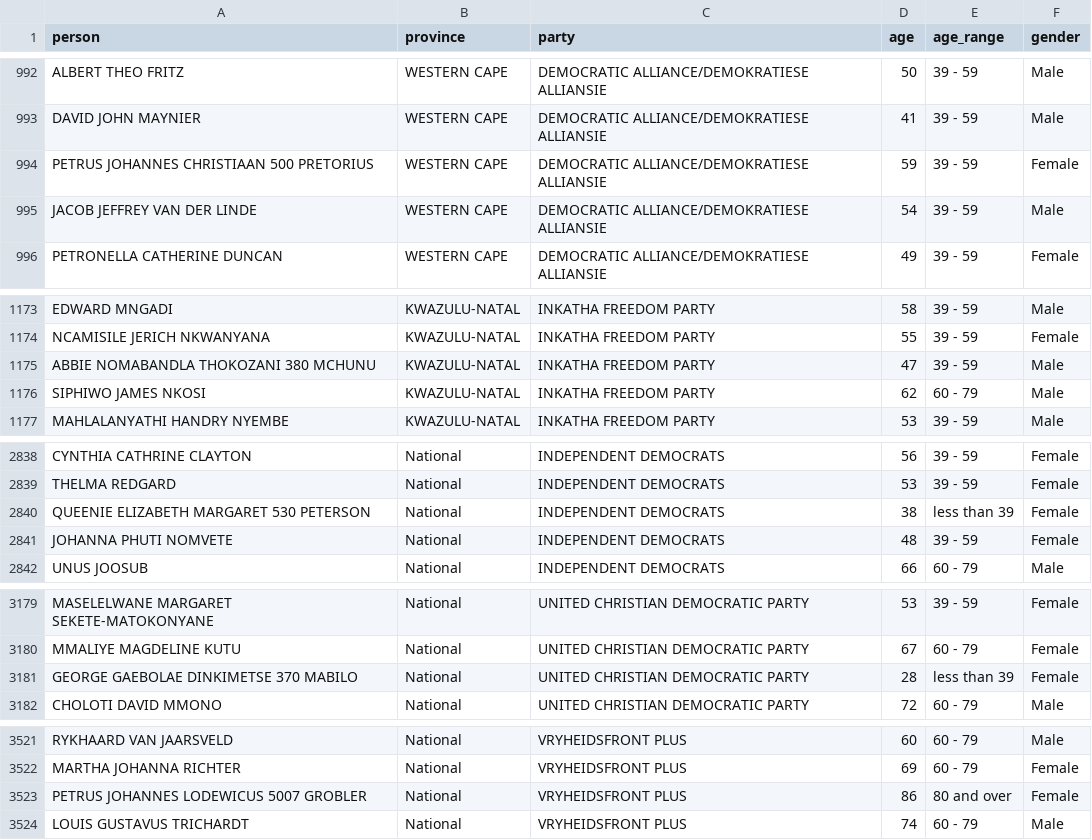
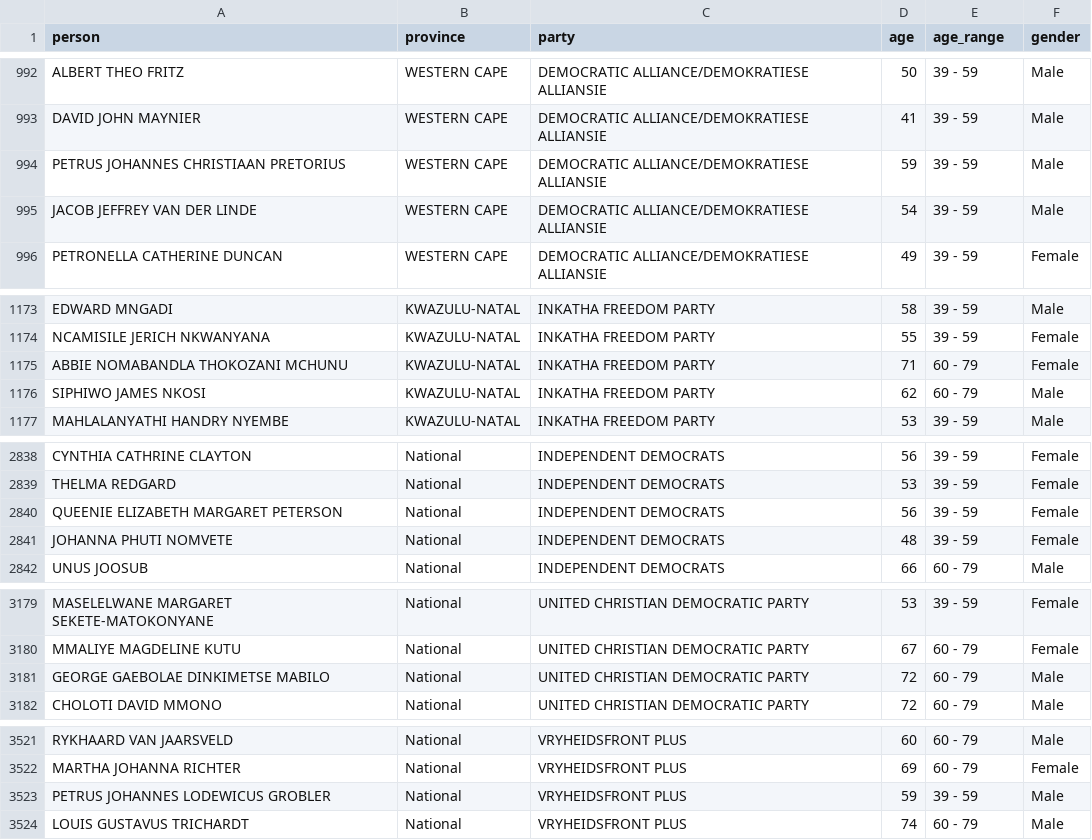
Before and after one commit to Code4SA/candidates-viz, a CSV file: parser/candidates.csv, drawn as a sheet; only a part is shown, gaps mark what is left out.

Commit message:
More data fixing

```diff
--- a/parser/candidates.csv
+++ b/parser/candidates.csv
@@ -993,3 +993,3 @@ ALBERT THEO FRITZ,WESTERN CAPE,DEMOCRATIC ALLIANCE/DEMOKRATIESE ALLIANSIE,50,39
 DAVID JOHN MAYNIER,WESTERN CAPE,DEMOCRATIC ALLIANCE/DEMOKRATIESE ALLIANSIE,41,39 - 59,Male
-PETRUS JOHANNES CHRISTIAAN 500 PRETORIUS,WESTERN CAPE,DEMOCRATIC ALLIANCE/DEMOKRATIESE ALLIANSIE,59,39 - 59,Female
+PETRUS JOHANNES CHRISTIAAN PRETORIUS,WESTERN CAPE,DEMOCRATIC ALLIANCE/DEMOKRATIESE ALLIANSIE,59,39 - 59,Male
 JACOB JEFFREY VAN DER LINDE,WESTERN CAPE,DEMOCRATIC ALLIANCE/DEMOKRATIESE ALLIANSIE,54,39 - 59,Male
@@ -1174,3 +1174,3 @@ EDWARD MNGADI,KWAZULU-NATAL,INKATHA FREEDOM PARTY,58,39 - 59,Male
 NCAMISILE JERICH NKWANYANA,KWAZULU-NATAL,INKATHA FREEDOM PARTY,55,39 - 59,Female
-ABBIE NOMABANDLA THOKOZANI 380 MCHUNU,KWAZULU-NATAL,INKATHA FREEDOM PARTY,47,39 - 59,Male
+ABBIE NOMABANDLA THOKOZANI MCHUNU,KWAZULU-NATAL,INKATHA FREEDOM PARTY,71,60 - 79,Female
 SIPHIWO JAMES NKOSI,KWAZULU-NATAL,INKATHA FREEDOM PARTY,62,60 - 79,Male
@@ -2839,3 +2839,3 @@ CYNTHIA CATHRINE CLAYTON,National,INDEPENDENT DEMOCRATS,56,39 - 59,Female
 THELMA REDGARD,National,INDEPENDENT DEMOCRATS,53,39 - 59,Female
-QUEENIE ELIZABETH MARGARET 530 PETERSON,National,INDEPENDENT DEMOCRATS,38,less than 39,Female
+QUEENIE ELIZABETH MARGARET PETERSON,National,INDEPENDENT DEMOCRATS,56,39 - 59,Female
 JOHANNA PHUTI NOMVETE,National,INDEPENDENT DEMOCRATS,48,39 - 59,Female
@@ -3180,3 +3180,3 @@ MASELELWANE MARGARET SEKETE-MATOKONYANE,National,UNITED CHRISTIAN DEMOCRATIC PAR
 MMALIYE MAGDELINE KUTU,National,UNITED CHRISTIAN DEMOCRATIC PARTY,67,60 - 79,Female
-GEORGE GAEBOLAE DINKIMETSE 370 MABILO,National,UNITED CHRISTIAN DEMOCRATIC PARTY,28,less than 39,Female
+GEORGE GAEBOLAE DINKIMETSE MABILO,National,UNITED CHRISTIAN DEMOCRATIC PARTY,72,60 - 79,Male
 CHOLOTI DAVID MMONO,National,UNITED CHRISTIAN DEMOCRATIC PARTY,72,60 - 79,Male
@@ -3522,3 +3522,3 @@ RYKHAARD VAN JAARSVELD,National,VRYHEIDSFRONT PLUS,60,60 - 79,Male
 MARTHA JOHANNA RICHTER,National,VRYHEIDSFRONT PLUS,69,60 - 79,Female
-PETRUS JOHANNES LODEWICUS 5007 GROBLER,National,VRYHEIDSFRONT PLUS,86,80 and over,Female
+PETRUS JOHANNES LODEWICUS GROBLER,National,VRYHEIDSFRONT PLUS,59,39 - 59,Male
 LOUIS GUSTAVUS TRICHARDT,National,VRYHEIDSFRONT PLUS,74,60 - 79,Male
```
Also changed, not shown: 2 other files.
